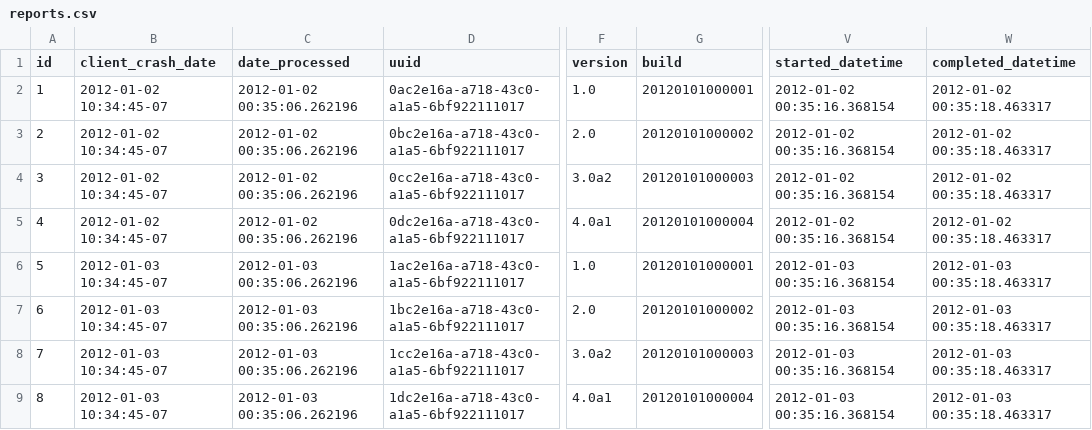
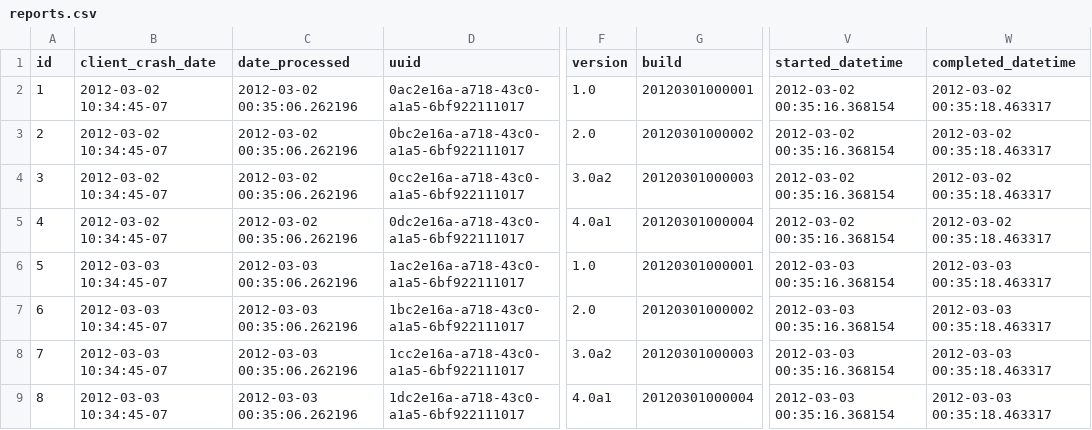
Before and after one commit to mozilla-services/socorro, a CSV file: tools/dataload/reports.csv, drawn as a sheet; only a part is shown, gaps mark what is left out; the diff names each change by its address in the sheet, - before the commit and + after, or states it on an @@ line.

```diff
--- a/tools/dataload/reports.csv
+++ b/tools/dataload/reports.csv
-B2:B5 (client_crash_date): 2012-01-02 10:34:45-07
+B2:B5 (client_crash_date): 2012-03-02 10:34:45-07
-C2:C5 (date_processed): 2012-01-02 00:35:06.262196
+C2:C5 (date_processed): 2012-03-02 00:35:06.262196
-G2 (build): 20120101000001
+G2 (build): 20120301000001
-V2:V5 (started_datetime): 2012-01-02 00:35:16.368154
+V2:V5 (started_datetime): 2012-03-02 00:35:16.368154
-W2:W5 (completed_datetime): 2012-01-02 00:35:18.463317
+W2:W5 (completed_datetime): 2012-03-02 00:35:18.463317
-G3 (build): 20120101000002
+G3 (build): 20120301000002
-G4 (build): 20120101000003
+G4 (build): 20120301000003
-G5 (build): 20120101000004
+G5 (build): 20120301000004
-B6:B9 (client_crash_date): 2012-01-03 10:34:45-07
+B6:B9 (client_crash_date): 2012-03-03 10:34:45-07
-C6:C9 (date_processed): 2012-01-03 00:35:06.262196
+C6:C9 (date_processed): 2012-03-03 00:35:06.262196
-G6 (build): 20120101000001
+G6 (build): 20120301000001
-V6:V9 (started_datetime): 2012-01-03 00:35:16.368154
+V6:V9 (started_datetime): 2012-03-03 00:35:16.368154
-W6:W9 (completed_datetime): 2012-01-03 00:35:18.463317
+W6:W9 (completed_datetime): 2012-03-03 00:35:18.463317
-G7 (build): 20120101000002
+G7 (build): 20120301000002
-G8 (build): 20120101000003
+G8 (build): 20120301000003
-G9 (build): 20120101000004
+G9 (build): 20120301000004
```
Also changed, not shown: tools/dataload/raw_adu.csv, tools/dataload/releases_raw.csv.
